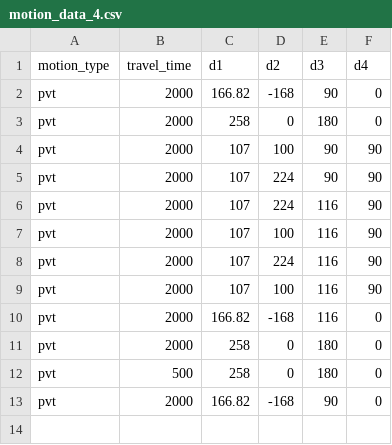
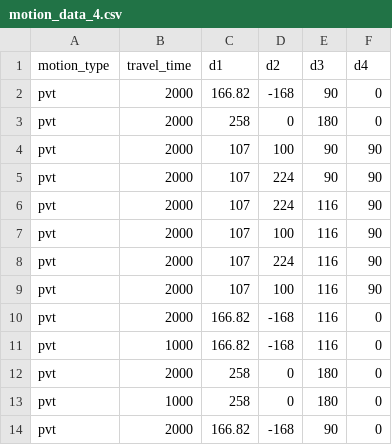
Before and after one commit to tzf230201/scara_arm, a CSV file: pusirobot/ver_d/motion_data_4.csv, drawn as a sheet.

Commit message:
new pvt testing

```diff
--- a/pusirobot/ver_d/motion_data_4.csv
+++ b/pusirobot/ver_d/motion_data_4.csv
@@ -10,4 +10,5 @@ pvt,2000,107,100,116,90
 pvt,2000,166.82,-168,116,0
+pvt,1000,166.82,-168,116,0
 pvt,2000,258,0,180,0
-pvt,500,258,0,180,0
+pvt,1000,258,0,180,0
 pvt,2000,166.82,-168,90,0
```
